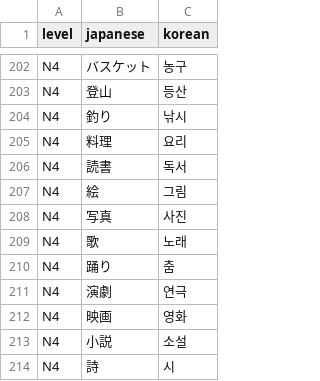
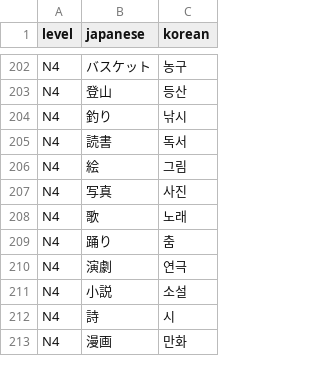
Before and after one commit to zaqxsw108091-create/japanese-quiz, a CSV file: word.csv, drawn as a sheet; only a part is shown, gaps mark what is left out; the shorter side is filled out with more unchanged rows.

Commit message:
Remove duplicate N4 words and update README
- word.csv: remove duplicate N4 entries (映画, 料理); N4 94 -> 92 words
- README: N4 count, note that the wrong-word re-quiz is saved as its
  own score line

```diff
--- a/word.csv
+++ b/word.csv
@@ -204,3 +204,2 @@ N4,登山,등산
 N4,釣り,낚시
-N4,料理,요리
 N4,読書,독서
@@ -211,3 +210,2 @@ N4,踊り,춤
 N4,演劇,연극
-N4,映画,영화
 N4,小説,소설
```
Also changed, not shown: 1 other file.
